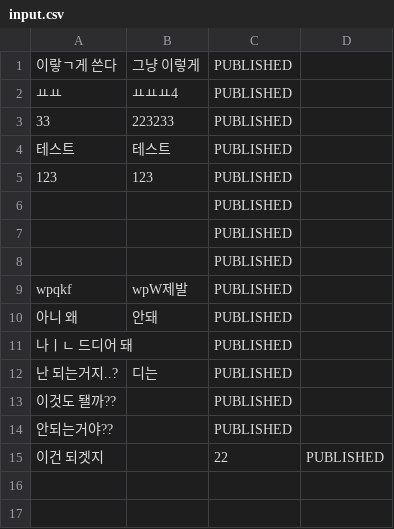
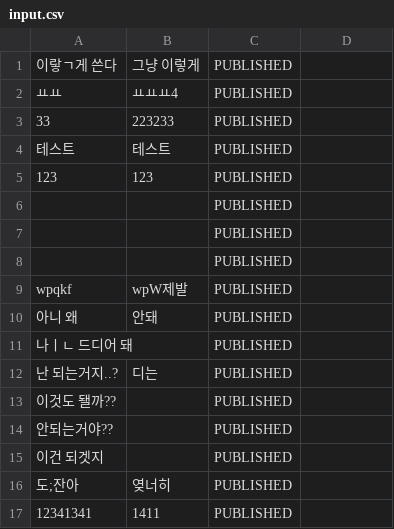
Before and after one commit to Seouldream/web-01-project01-Seouldream, a CSV file: input.csv, drawn as a sheet.

```diff
--- a/input.csv
+++ b/input.csv
@@ -14,2 +14,4 @@ wpqkf,wpW제발,PUBLISHED
 안되는거야??,,PUBLISHED
-이건 되겟지,,22,PUBLISHED
+이건 되겟지,,PUBLISHED
+도;잔아,옂너히,PUBLISHED
+12341341,1411,PUBLISHED
```
Also changed, not shown: private.csv, 9 other files.
